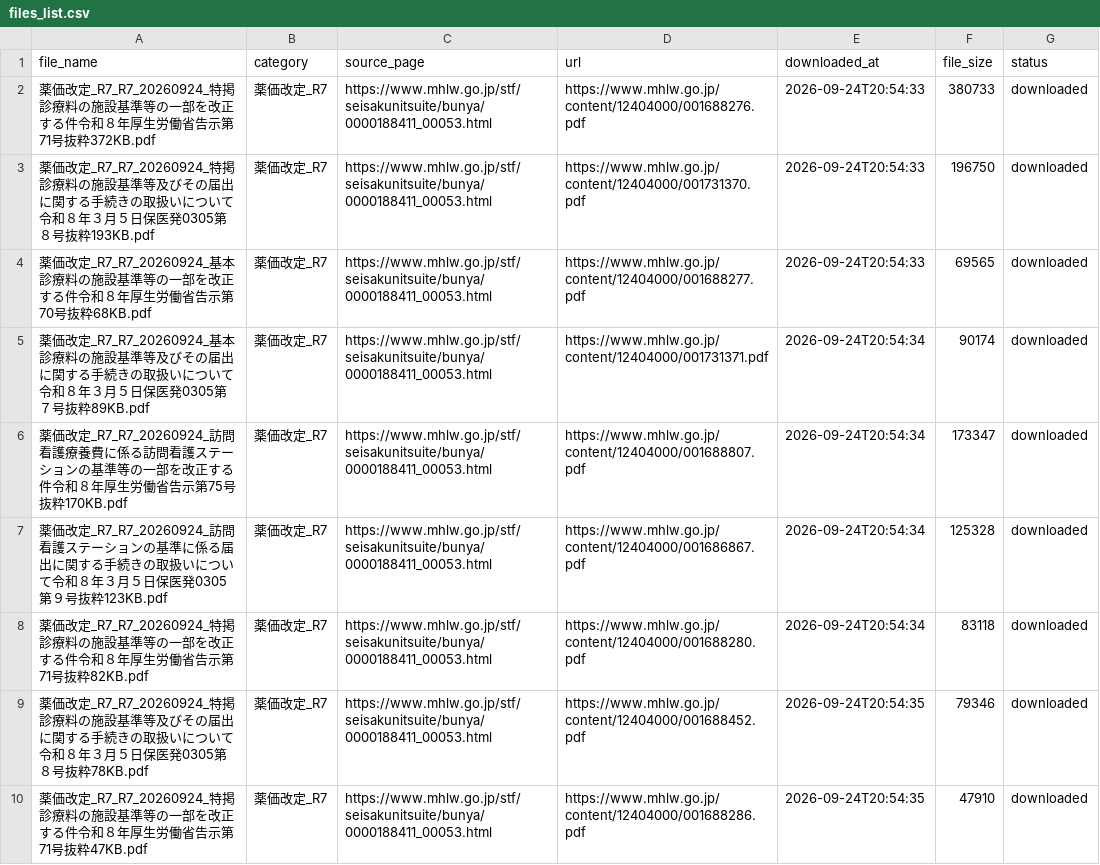
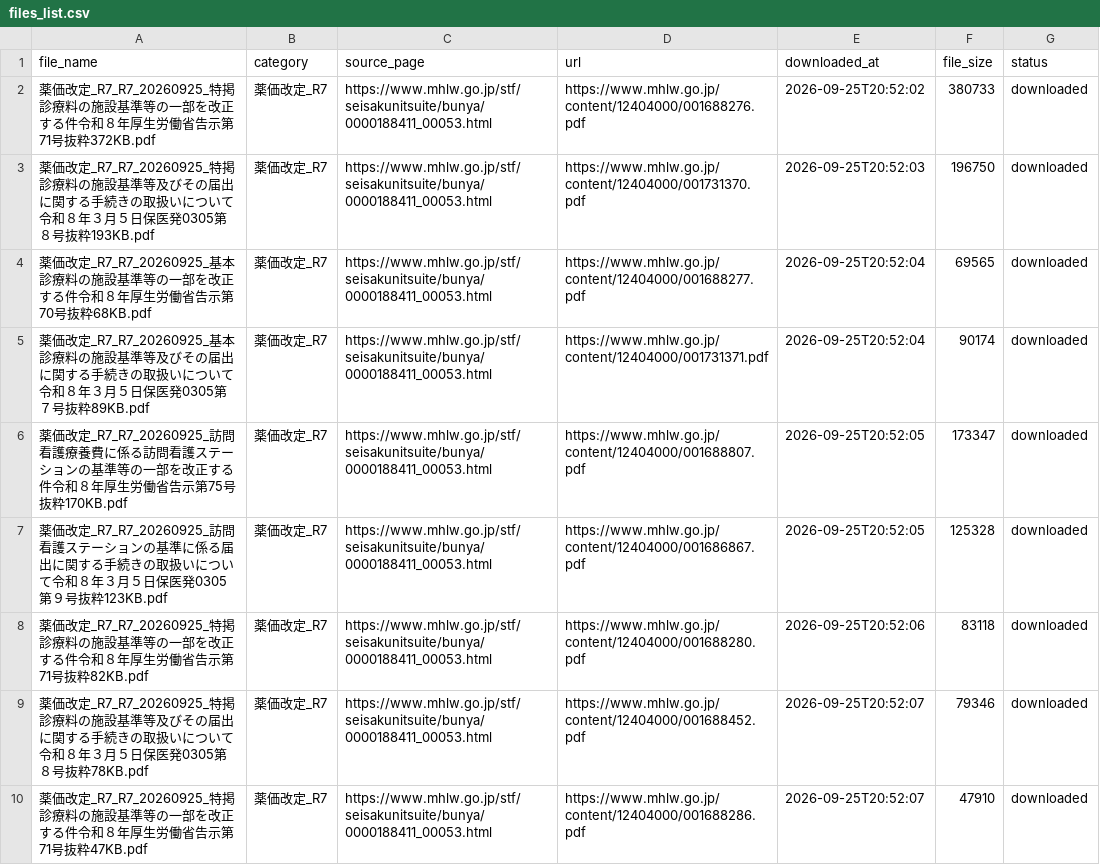
Before and after one commit to yuki0717-hub/shinryouhoshu-download-tool, a CSV file: output/ai-shinryou-db/data/files_list.csv, drawn as a sheet; only a part is shown; the diff covers the shown part only.

```diff
--- a/output/ai-shinryou-db/data/files_list.csv
+++ b/output/ai-shinryou-db/data/files_list.csv
@@ -1,10 +1,10 @@
 file_name,category,source_page,url,downloaded_at,file_size,status
-薬価改定_R7_R7_20260924_特掲診療料の施設基準等の一部を改正する件令和８年厚生労働省告示第71号抜粋372KB.pdf,薬価改定_R7,https://www.mhlw.go.jp/stf/seisakunitsuite/bunya/0000188411_00053.html,https://www.mhlw.go.jp/content/12404000/001688276.pdf,2026-09-24T20:54:33,380733,downloaded
-薬価改定_R7_R7_20260924_特掲診療料の施設基準等及びその届出に関する手続きの取扱いについて令和８年３月５日保医発0305第８号抜粋193KB.pdf,薬価改定_R7,https://www.mhlw.go.jp/stf/seisakunitsuite/bunya/0000188411_00053.html,https://www.mhlw.go.jp/content/12404000/001731370.pdf,2026-09-24T20:54:33,196750,downloaded
-薬価改定_R7_R7_20260924_基本診療料の施設基準等の一部を改正する件令和８年厚生労働省告示第70号抜粋68KB.pdf,薬価改定_R7,https://www.mhlw.go.jp/stf/seisakunitsuite/bunya/0000188411_00053.html,https://www.mhlw.go.jp/content/12404000/001688277.pdf,2026-09-24T20:54:33,69565,downloaded
-薬価改定_R7_R7_20260924_基本診療料の施設基準等及びその届出に関する手続きの取扱いについて令和８年３月５日保医発0305第７号抜粋89KB.pdf,薬価改定_R7,https://www.mhlw.go.jp/stf/seisakunitsuite/bunya/0000188411_00053.html,https://www.mhlw.go.jp/content/12404000/001731371.pdf,2026-09-24T20:54:34,90174,downloaded
-薬価改定_R7_R7_20260924_訪問看護療養費に係る訪問看護ステーションの基準等の一部を改正する件令和８年厚生労働省告示第75号抜粋170KB.pdf,薬価改定_R7,https://www.mhlw.go.jp/stf/seisakunitsuite/bunya/0000188411_00053.html,https://www.mhlw.go.jp/content/12404000/001688807.pdf,2026-09-24T20:54:34,173347,downloaded
-薬価改定_R7_R7_20260924_訪問看護ステーションの基準に係る届出に関する手続きの取扱いについて令和８年３月５日保医発0305第９号抜粋123KB.pdf,薬価改定_R7,https://www.mhlw.go.jp/stf/seisakunitsuite/bunya/0000188411_00053.html,https://www.mhlw.go.jp/content/12404000/001686867.pdf,2026-09-24T20:54:34,125328,downloaded
-薬価改定_R7_R7_20260924_特掲診療料の施設基準等の一部を改正する件令和８年厚生労働省告示第71号抜粋82KB.pdf,薬価改定_R7,https://www.mhlw.go.jp/stf/seisakunitsuite/bunya/0000188411_00053.html,https://www.mhlw.go.jp/content/12404000/001688280.pdf,2026-09-24T20:54:34,83118,downloaded
-薬価改定_R7_R7_20260924_特掲診療料の施設基準等及びその届出に関する手続きの取扱いについて令和８年３月５日保医発0305第８号抜粋78KB.pdf,薬価改定_R7,https://www.mhlw.go.jp/stf/seisakunitsuite/bunya/0000188411_00053.html,https://www.mhlw.go.jp/content/12404000/001688452.pdf,2026-09-24T20:54:35,79346,downloaded
-薬価改定_R7_R7_20260924_特掲診療料の施設基準等の一部を改正する件令和８年厚生労働省告示第71号抜粋47KB.pdf,薬価改定_R7,https://www.mhlw.go.jp/stf/seisakunitsuite/bunya/0000188411_00053.html,https://www.mhlw.go.jp/content/12404000/001688286.pdf,2026-09-24T20:54:35,47910,downloaded
+薬価改定_R7_R7_20260925_特掲診療料の施設基準等の一部を改正する件令和８年厚生労働省告示第71号抜粋372KB.pdf,薬価改定_R7,https://www.mhlw.go.jp/stf/seisakunitsuite/bunya/0000188411_00053.html,https://www.mhlw.go.jp/content/12404000/001688276.pdf,2026-09-25T20:52:02,380733,downloaded
+薬価改定_R7_R7_20260925_特掲診療料の施設基準等及びその届出に関する手続きの取扱いについて令和８年３月５日保医発0305第８号抜粋193KB.pdf,薬価改定_R7,https://www.mhlw.go.jp/stf/seisakunitsuite/bunya/0000188411_00053.html,https://www.mhlw.go.jp/content/12404000/001731370.pdf,2026-09-25T20:52:03,196750,downloaded
+薬価改定_R7_R7_20260925_基本診療料の施設基準等の一部を改正する件令和８年厚生労働省告示第70号抜粋68KB.pdf,薬価改定_R7,https://www.mhlw.go.jp/stf/seisakunitsuite/bunya/0000188411_00053.html,https://www.mhlw.go.jp/content/12404000/001688277.pdf,2026-09-25T20:52:04,69565,downloaded
+薬価改定_R7_R7_20260925_基本診療料の施設基準等及びその届出に関する手続きの取扱いについて令和８年３月５日保医発0305第７号抜粋89KB.pdf,薬価改定_R7,https://www.mhlw.go.jp/stf/seisakunitsuite/bunya/0000188411_00053.html,https://www.mhlw.go.jp/content/12404000/001731371.pdf,2026-09-25T20:52:04,90174,downloaded
+薬価改定_R7_R7_20260925_訪問看護療養費に係る訪問看護ステーションの基準等の一部を改正する件令和８年厚生労働省告示第75号抜粋170KB.pdf,薬価改定_R7,https://www.mhlw.go.jp/stf/seisakunitsuite/bunya/0000188411_00053.html,https://www.mhlw.go.jp/content/12404000/001688807.pdf,2026-09-25T20:52:05,173347,downloaded
+薬価改定_R7_R7_20260925_訪問看護ステーションの基準に係る届出に関する手続きの取扱いについて令和８年３月５日保医発0305第９号抜粋123KB.pdf,薬価改定_R7,https://www.mhlw.go.jp/stf/seisakunitsuite/bunya/0000188411_00053.html,https://www.mhlw.go.jp/content/12404000/001686867.pdf,2026-09-25T20:52:05,125328,downloaded
+薬価改定_R7_R7_20260925_特掲診療料の施設基準等の一部を改正する件令和８年厚生労働省告示第71号抜粋82KB.pdf,薬価改定_R7,https://www.mhlw.go.jp/stf/seisakunitsuite/bunya/0000188411_00053.html,https://www.mhlw.go.jp/content/12404000/001688280.pdf,2026-09-25T20:52:06,83118,downloaded
+薬価改定_R7_R7_20260925_特掲診療料の施設基準等及びその届出に関する手続きの取扱いについて令和８年３月５日保医発0305第８号抜粋78KB.pdf,薬価改定_R7,https://www.mhlw.go.jp/stf/seisakunitsuite/bunya/0000188411_00053.html,https://www.mhlw.go.jp/content/12404000/001688452.pdf,2026-09-25T20:52:07,79346,downloaded
+薬価改定_R7_R7_20260925_特掲診療料の施設基準等の一部を改正する件令和８年厚生労働省告示第71号抜粋47KB.pdf,薬価改定_R7,https://www.mhlw.go.jp/stf/seisakunitsuite/bunya/0000188411_00053.html,https://www.mhlw.go.jp/content/12404000/001688286.pdf,2026-09-25T20:52:07,47910,downloaded
```
Also changed, not shown: 60 edited cells elsewhere in this file, output/ai-hourei-db/data/laws_index.csv, output/ai-shinryou-db/data/comprehensive_index.csv, 50 other files.
